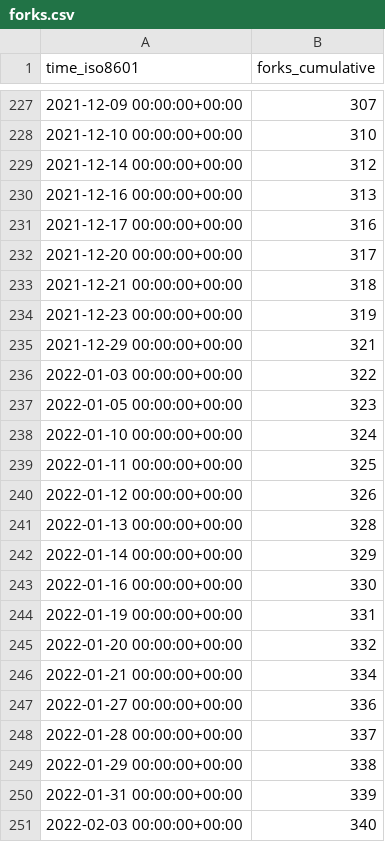
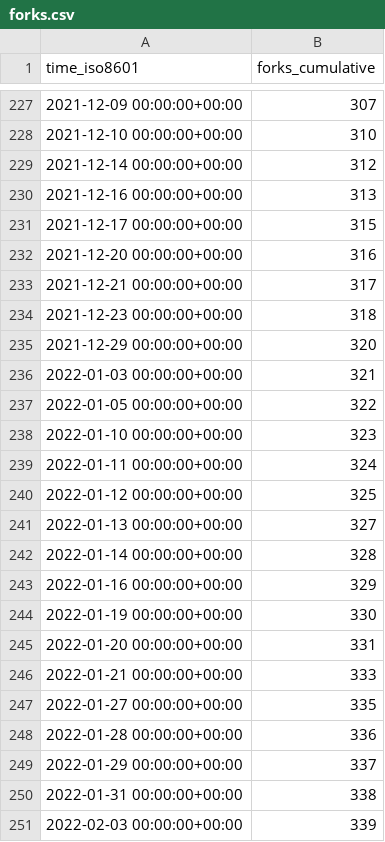
Before and after one commit to go-gorm/stats, a CSV file: go-gorm/playground/ghrs-data/forks.csv, drawn as a sheet; only a part is shown, gaps mark what is left out.

```diff
--- a/go-gorm/playground/ghrs-data/forks.csv
+++ b/go-gorm/playground/ghrs-data/forks.csv
@@ -230,22 +230,22 @@ time_iso8601,forks_cumulative
 2021-12-16 00:00:00+00:00,313
-2021-12-17 00:00:00+00:00,316
-2021-12-20 00:00:00+00:00,317
-2021-12-21 00:00:00+00:00,318
-2021-12-23 00:00:00+00:00,319
-2021-12-29 00:00:00+00:00,321
-2022-01-03 00:00:00+00:00,322
-2022-01-05 00:00:00+00:00,323
-2022-01-10 00:00:00+00:00,324
-2022-01-11 00:00:00+00:00,325
-2022-01-12 00:00:00+00:00,326
-2022-01-13 00:00:00+00:00,328
-2022-01-14 00:00:00+00:00,329
-2022-01-16 00:00:00+00:00,330
-2022-01-19 00:00:00+00:00,331
-2022-01-20 00:00:00+00:00,332
-2022-01-21 00:00:00+00:00,334
-2022-01-27 00:00:00+00:00,336
-2022-01-28 00:00:00+00:00,337
-2022-01-29 00:00:00+00:00,338
-2022-01-31 00:00:00+00:00,339
-2022-02-03 00:00:00+00:00,340
+2021-12-17 00:00:00+00:00,315
+2021-12-20 00:00:00+00:00,316
+2021-12-21 00:00:00+00:00,317
+2021-12-23 00:00:00+00:00,318
+2021-12-29 00:00:00+00:00,320
+2022-01-03 00:00:00+00:00,321
+2022-01-05 00:00:00+00:00,322
+2022-01-10 00:00:00+00:00,323
+2022-01-11 00:00:00+00:00,324
+2022-01-12 00:00:00+00:00,325
+2022-01-13 00:00:00+00:00,327
+2022-01-14 00:00:00+00:00,328
+2022-01-16 00:00:00+00:00,329
+2022-01-19 00:00:00+00:00,330
+2022-01-20 00:00:00+00:00,331
+2022-01-21 00:00:00+00:00,333
+2022-01-27 00:00:00+00:00,335
+2022-01-28 00:00:00+00:00,336
+2022-01-29 00:00:00+00:00,337
+2022-01-31 00:00:00+00:00,338
+2022-02-03 00:00:00+00:00,339
```
